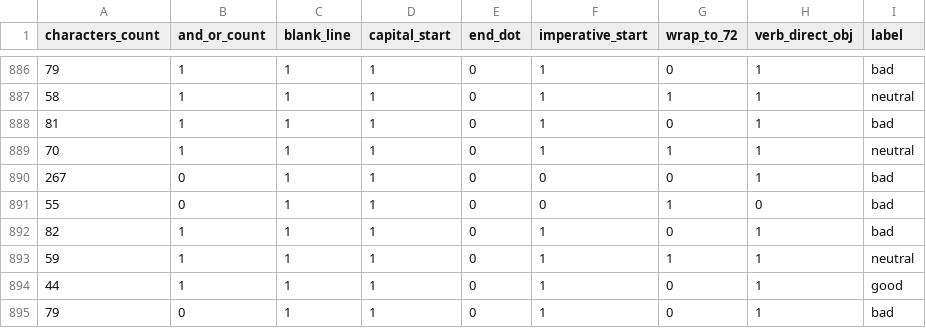
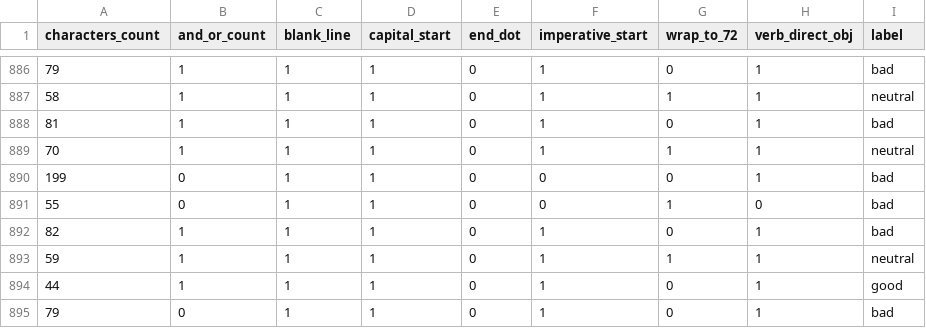
Before and after one commit to jeankhechfe/commit-quality, a CSV file: data/data_msg_only(new tags).csv, drawn as a sheet; only a part is shown, gaps mark what is left out.

Commit message:
Reduce the value of an outlier

```diff
--- a/data/data_msg_only(new tags).csv
+++ b/data/data_msg_only(new tags).csv
@@ -889,3 +889,3 @@ characters_count,and_or_count,blank_line,capital_start,end_dot,imperative_start,
 70,1,1,1,0,1,1,1,neutral
-267,0,1,1,0,0,0,1,bad
+199,0,1,1,0,0,0,1,bad
 55,0,1,1,0,0,1,0,bad
```
Also changed, not shown: 1 other file.
